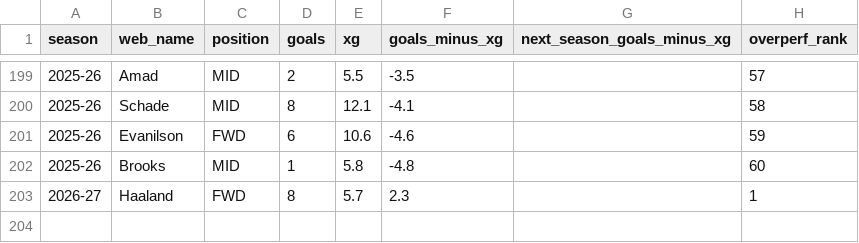
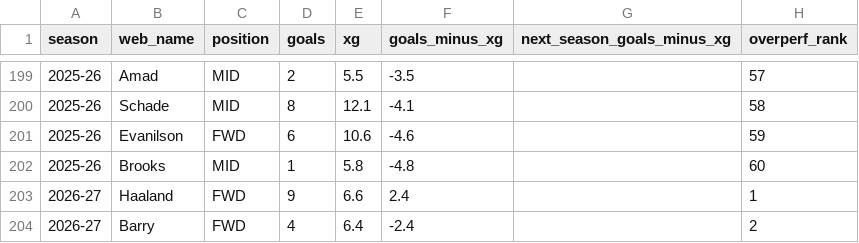
Before and after one commit to andrewkwon0804-web/fpl-analyzer, a CSV file: reports/sql_results/05_xg_over_under_performers.csv, drawn as a sheet; only a part is shown, gaps mark what is left out.

```diff
--- a/reports/sql_results/05_xg_over_under_performers.csv
+++ b/reports/sql_results/05_xg_over_under_performers.csv
@@ -202,2 +202,3 @@ season,web_name,position,goals,xg,goals_minus_xg,next_season_goals_minus_xg,over
 2025-26,Brooks,MID,1,5.8,-4.8,,60
-2026-27,Haaland,FWD,8,5.7,2.3,,1
+2026-27,Haaland,FWD,9,6.6,2.4,,1
+2026-27,Barry,FWD,4,6.4,-2.4,,2
```
Also changed, not shown: reports/live/horizon_predictions.csv, reports/live/next_gameweek_predictions.csv, 20 other files.
